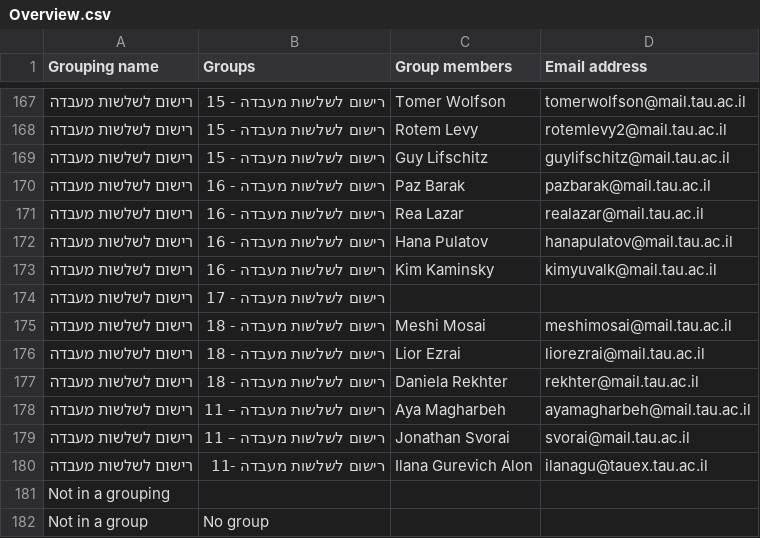
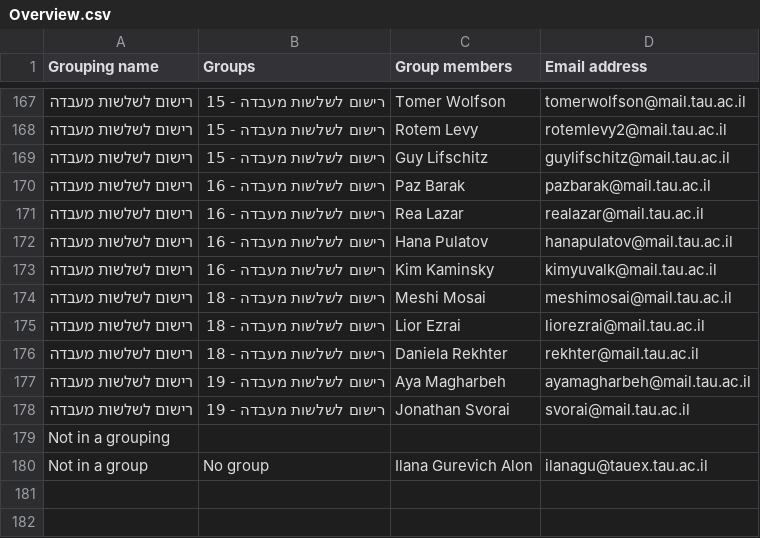
Before and after one commit to gadhalevy/verifier, a CSV file: Overview.csv, drawn as a sheet; only a part is shown, gaps mark what is left out; removed rows and columns are numbered as before the commit, all else as after; the diff names each change by its address in the sheet, - before the commit and + after, or states it on an @@ line.

Commit message:
Add files via upload

```diff
--- a/Overview.csv
+++ b/Overview.csv
-row 174: רישום לשלשות מעבדה | רישום לשלשות מעבדה - 17
-B177:B178 (Groups): רישום לשלשות מעבדה – 11
+B177:B178 (Groups): רישום לשלשות מעבדה - 19
-row 180: רישום לשלשות מעבדה | רישום לשלשות מעבדה -11 | Ilana Gurevich Alon | ilanagu@tauex.tau.ac.il
-C180 (Group members): (empty)
+C180 (Group members): Ilana Gurevich Alon
-D180 (Email address): (empty)
+D180 (Email address): ilanagu@tauex.tau.ac.il
```
